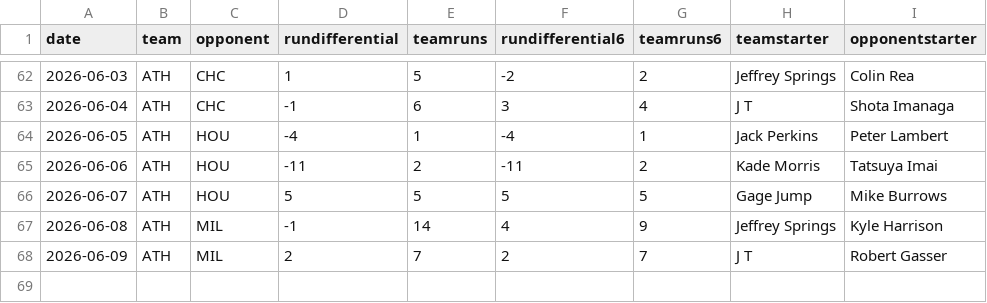
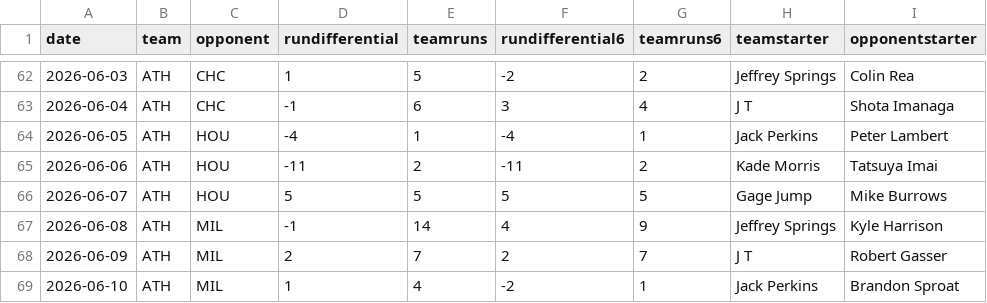
Before and after one commit to fantasy-toolz/mlb-predictions, a CSV file: data/2026/teams/ATH.csv, drawn as a sheet; only a part is shown, gaps mark what is left out.

```diff
--- a/data/2026/teams/ATH.csv
+++ b/data/2026/teams/ATH.csv
@@ -68 +68,2 @@ date,team,opponent,rundifferential,teamruns,rundifferential6,teamruns6,teamstart
 2026-06-09,ATH,MIL,2,7,2,7,J T,Robert Gasser
+2026-06-10,ATH,MIL,1,4,-2,1,Jack Perkins,Brandon Sproat
```
Also changed, not shown: data/2026/teams/CHC.csv, data/2026/teams/CLE.csv, 31 other files.
